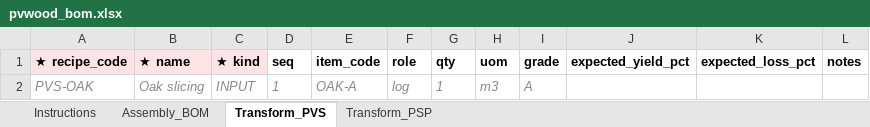
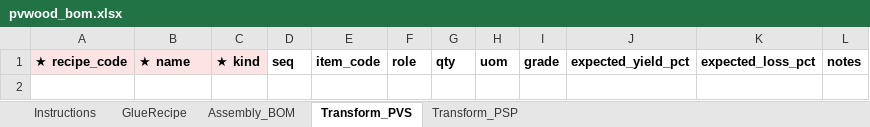
Before and after one commit to natthapatS/pvwood-erp-v3, an Excel workbook: templates/pvwood_bom.xlsx, sheet Transform_PVS, drawn as a sheet; values as stored, in another font and other column widths than the file's, no borders; the diff names each change by its address in the sheet, - before the commit and + after, or states it on an @@ line.

```diff
--- a/templates/pvwood_bom.xlsx (sheet Transform_PVS)
+++ b/templates/pvwood_bom.xlsx (sheet Transform_PVS)
+sheet tab: GlueRecipe
-row 2: PVS-OAK | Oak slicing | INPUT | 1 | OAK-A | log | 1 | m3 | A
```
Also changed, not shown: sheet Assembly_BOM, sheet Transform_PSP, sheet Instructions, templates/pvwood_master_data.xlsx, 8 other files.
